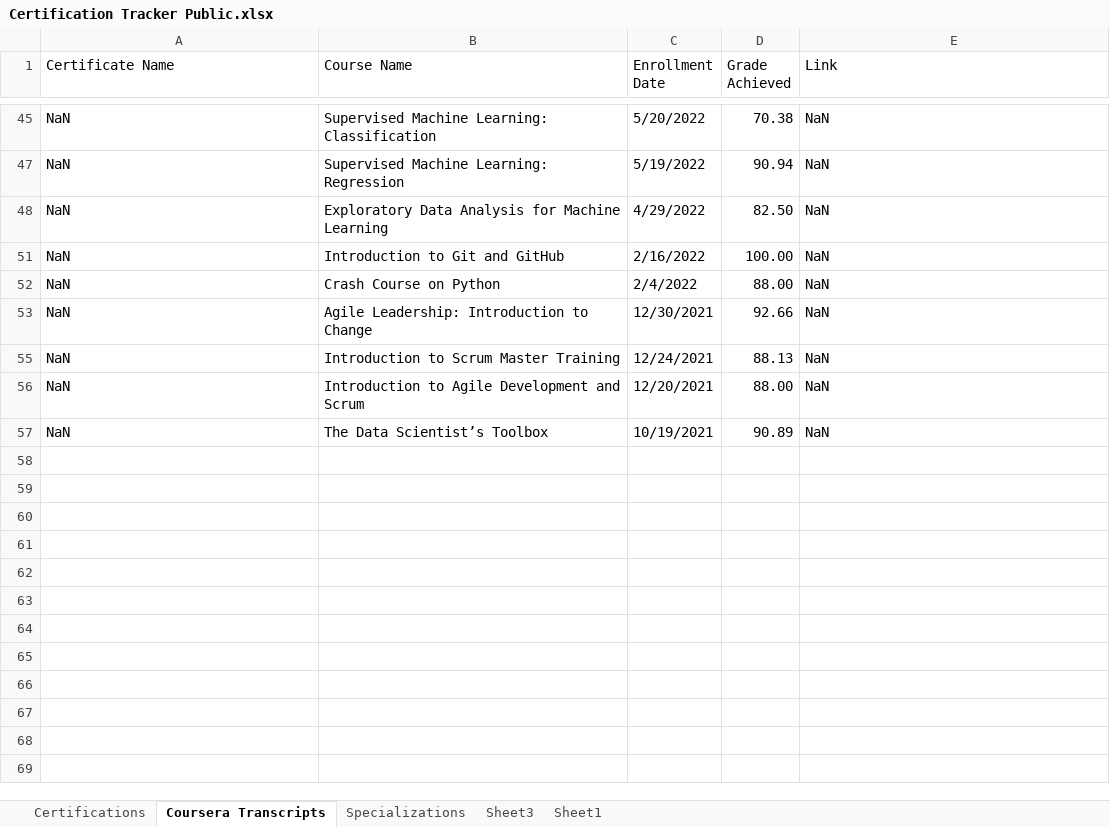
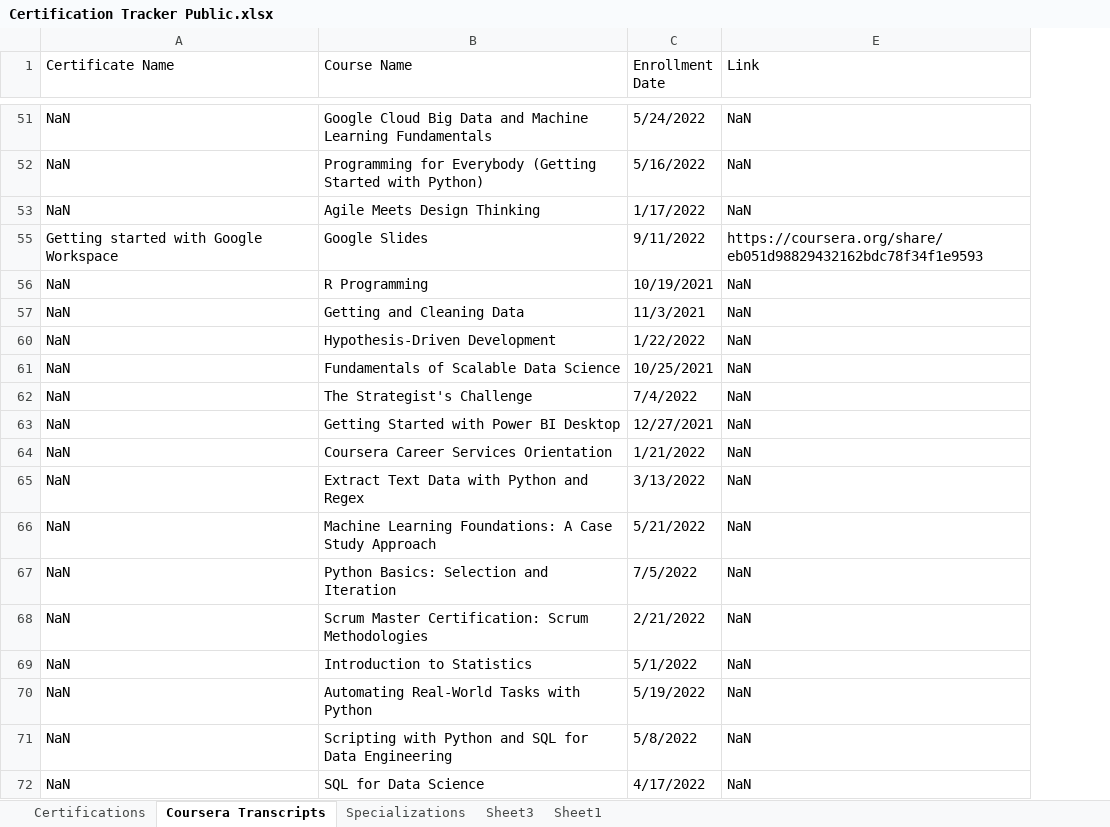
Before and after one commit to Cbhami/Coraline, an Excel workbook: Resume Resources/Certifications/Certification Tracker Public.xlsx, sheet Coursera Transcripts, drawn as a sheet; only a part is shown, gaps mark what is left out; values as stored, in another font and other column widths than the file's, no cell formats; table styles not drawn; removed rows and columns are numbered as before the commit, all else as after; the diff covers the shown part only; the diff names each change by its address in the sheet, - before the commit and + after, or states it on an @@ line.

```diff
--- a/Resume Resources/Certifications/Certification Tracker Public.xlsx (sheet Coursera Transcripts)
+++ b/Resume Resources/Certifications/Certification Tracker Public.xlsx (sheet Coursera Transcripts)
@@ column D (Grade Achieved) hidden, rows 45-57: 70.38 | 90.94 | 82.50 | 100.00 | 88.00 | 92.66 | 88.13 | 88.00 | 90.89 @@
-B51 (Course Name): Supervised Machine Learning: Classification
+B51 (Course Name): Google Cloud Big Data and Machine Learning Fundamentals
-C51 (Enrollment Date): 5/20/2022
+C51 (Enrollment Date): 5/24/2022
-B52 (Course Name): Supervised Machine Learning: Regression
+B52 (Course Name): Programming for Everybody (Getting Started with Python)
-C52 (Enrollment Date): 5/19/2022
+C52 (Enrollment Date): 5/16/2022
+row 53: NaN | Agile Meets Design Thinking | 1/17/2022 | NaN
+row 55: Getting started with Google Workspace | Google Slides | 9/11/2022 | https://coursera.org/share/eb051d98829432162bdc78f34f1e9593
+row 56: NaN | R Programming | 10/19/2021 | NaN
+row 57: NaN | Getting and Cleaning Data | 11/3/2021 | NaN
+row 60: NaN | Hypothesis-Driven Development | 1/22/2022 | NaN
+row 61: NaN | Fundamentals of Scalable Data Science | 10/25/2021 | NaN
-B62 (Course Name): Exploratory Data Analysis for Machine Learning
+B62 (Course Name): The Strategist's Challenge
-C62 (Enrollment Date): 4/29/2022
+C62 (Enrollment Date): 7/4/2022
-B63 (Course Name): Introduction to Git and GitHub
+B63 (Course Name): Getting Started with Power BI Desktop
-C63 (Enrollment Date): 2/16/2022
+C63 (Enrollment Date): 12/27/2021
-B64 (Course Name): Crash Course on Python
+B64 (Course Name): Coursera Career Services Orientation
-C64 (Enrollment Date): 2/4/2022
+C64 (Enrollment Date): 1/21/2022
-B65 (Course Name): Agile Leadership: Introduction to Change
+B65 (Course Name): Extract Text Data with Python and Regex
-C65 (Enrollment Date): 12/30/2021
+C65 (Enrollment Date): 3/13/2022
-B66 (Course Name): Introduction to Scrum Master Training
+B66 (Course Name): Machine Learning Foundations: A Case Study Approach
-C66 (Enrollment Date): 12/24/2021
+C66 (Enrollment Date): 5/21/2022
+row 67: NaN | Python Basics: Selection and Iteration | 7/5/2022 | NaN
-B68 (Course Name): Introduction to Agile Development and Scrum
+B68 (Course Name): Scrum Master Certification: Scrum Methodologies
-C68 (Enrollment Date): 12/20/2021
+C68 (Enrollment Date): 2/21/2022
+row 69: NaN | Introduction to Statistics | 5/1/2022 | NaN
-B70 (Course Name): The Data Scientist’s Toolbox
+B70 (Course Name): Automating Real-World Tasks with Python
-C70 (Enrollment Date): 10/19/2021
+C70 (Enrollment Date): 5/19/2022
+row 71: NaN | Scripting with Python and SQL for Data Engineering | 5/8/2022 | NaN
+row 72: NaN | SQL for Data Science | 4/17/2022 | NaN
```
Also changed, not shown: 12 added rows, 9 removed rows, 10 moved rows and 4 edited cells elsewhere in this sheet, sheet Specializations, cell formats, hidden cells, 4 other files.
